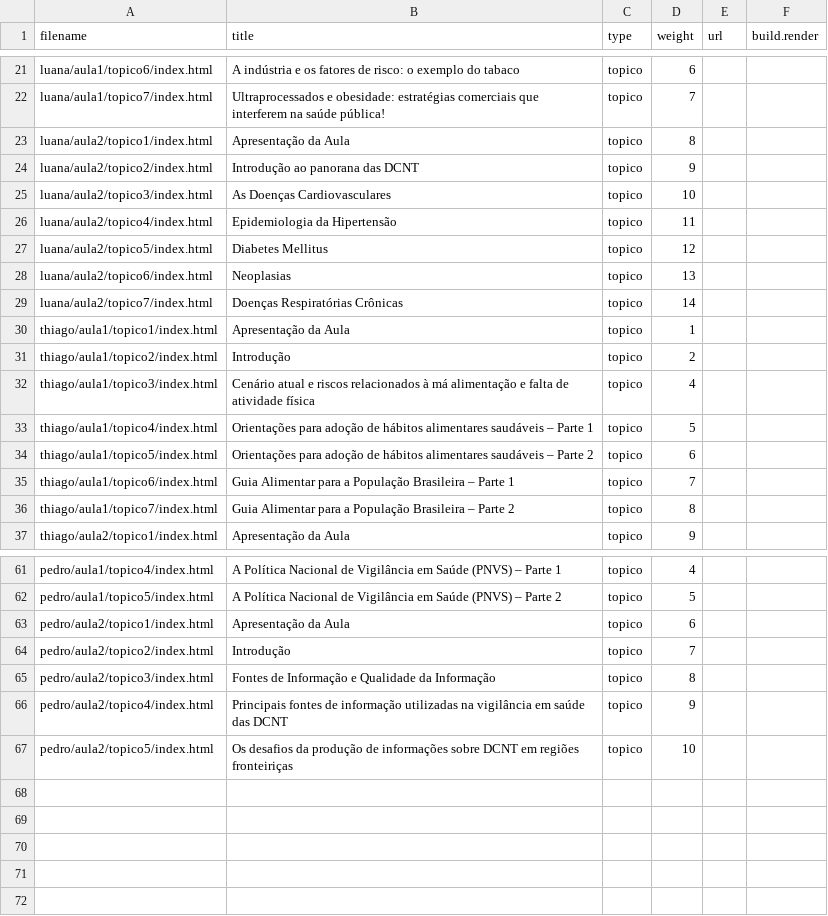
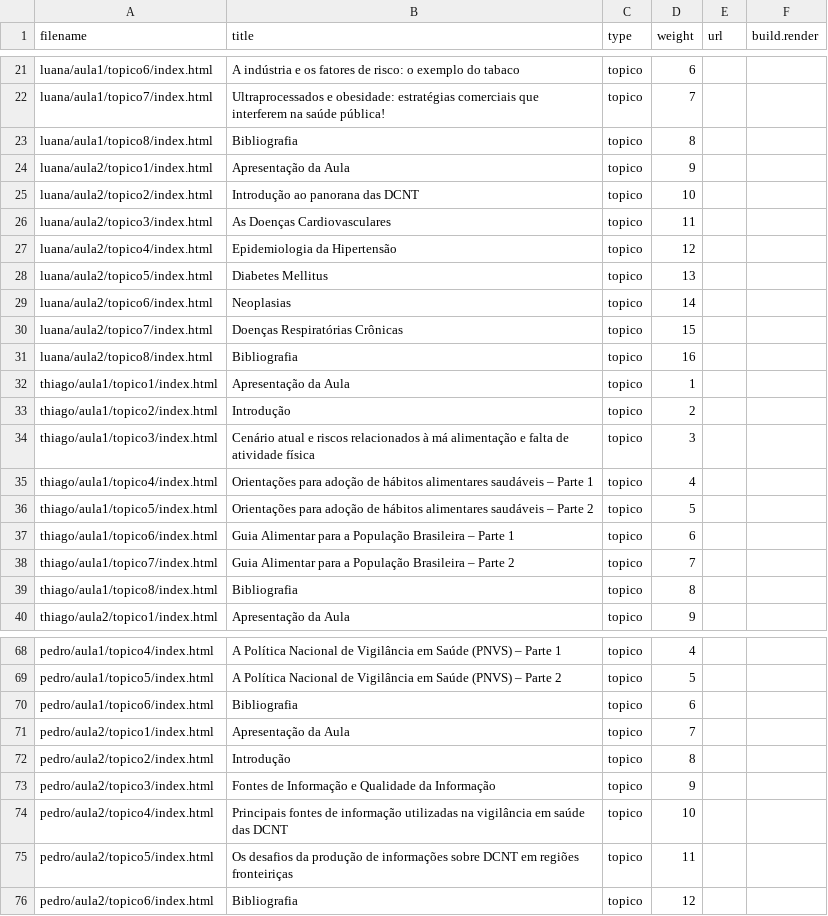
Before and after one commit to danielOAdev/hugo-mooc, a CSV file: node_scripts/update-content-frontmatter/data.csv, drawn as a sheet; only a part is shown, gaps mark what is left out; the diff covers the shown part only.

Commit message:
Adiciona páginas de bibliografia.

```diff
--- a/node_scripts/update-content-frontmatter/data.csv
+++ b/node_scripts/update-content-frontmatter/data.csv
@@ -22,16 +22,19 @@ luana/aula1/topico6/index.html,A indústria e os fatores de risco: o exemplo do
 luana/aula1/topico7/index.html,Ultraprocessados e obesidade: estratégias comerciais que interferem na saúde pública!,topico,7,,
-luana/aula2/topico1/index.html,Apresentação da Aula,topico,8,,
-luana/aula2/topico2/index.html,Introdução ao panorana das DCNT,topico,9,,
-luana/aula2/topico3/index.html,As Doenças Cardiovasculares,topico,10,,
-luana/aula2/topico4/index.html,Epidemiologia da Hipertensão,topico,11,,
-luana/aula2/topico5/index.html,Diabetes Mellitus,topico,12,,
-luana/aula2/topico6/index.html,Neoplasias,topico,13,,
-luana/aula2/topico7/index.html,Doenças Respiratórias Crônicas,topico,14,,
+luana/aula1/topico8/index.html,Bibliografia,topico,8,,
+luana/aula2/topico1/index.html,Apresentação da Aula,topico,9,,
+luana/aula2/topico2/index.html,Introdução ao panorana das DCNT,topico,10,,
+luana/aula2/topico3/index.html,As Doenças Cardiovasculares,topico,11,,
+luana/aula2/topico4/index.html,Epidemiologia da Hipertensão,topico,12,,
+luana/aula2/topico5/index.html,Diabetes Mellitus,topico,13,,
+luana/aula2/topico6/index.html,Neoplasias,topico,14,,
+luana/aula2/topico7/index.html,Doenças Respiratórias Crônicas,topico,15,,
+luana/aula2/topico8/index.html,Bibliografia,topico,16,,
 thiago/aula1/topico1/index.html,Apresentação da Aula,topico,1,,
 thiago/aula1/topico2/index.html,Introdução,topico,2,,
-thiago/aula1/topico3/index.html,Cenário atual e riscos relacionados à má alimentação e falta de atividade física,topico,4,,
-thiago/aula1/topico4/index.html,Orientações para adoção de hábitos alimentares saudáveis – Parte 1,topico,5,,
-thiago/aula1/topico5/index.html,Orientações para adoção de hábitos alimentares saudáveis – Parte 2,topico,6,,
-thiago/aula1/topico6/index.html,Guia Alimentar para a População Brasileira – Parte 1,topico,7,,
-thiago/aula1/topico7/index.html,Guia Alimentar para a População Brasileira – Parte 2,topico,8,,
+thiago/aula1/topico3/index.html,Cenário atual e riscos relacionados à má alimentação e falta de atividade física,topico,3,,
+thiago/aula1/topico4/index.html,Orientações para adoção de hábitos alimentares saudáveis – Parte 1,topico,4,,
+thiago/aula1/topico5/index.html,Orientações para adoção de hábitos alimentares saudáveis – Parte 2,topico,5,,
+thiago/aula1/topico6/index.html,Guia Alimentar para a População Brasileira – Parte 1,topico,6,,
+thiago/aula1/topico7/index.html,Guia Alimentar para a População Brasileira – Parte 2,topico,7,,
+thiago/aula1/topico8/index.html,Bibliografia,topico,8,,
 thiago/aula2/topico1/index.html,Apresentação da Aula,topico,9,,
@@ -62,6 +69,8 @@ pedro/aula1/topico4/index.html,A Política Nacional de Vigilância em Saúde (PN
 pedro/aula1/topico5/index.html,A Política Nacional de Vigilância em Saúde (PNVS) – Parte 2,topico,5,,
-pedro/aula2/topico1/index.html,Apresentação da Aula,topico,6,,
-pedro/aula2/topico2/index.html,Introdução,topico,7,,
-pedro/aula2/topico3/index.html,Fontes de Informação e Qualidade da Informação,topico,8,,
-pedro/aula2/topico4/index.html,Principais fontes de informação utilizadas na vigilância em saúde das DCNT,topico,9,,
-pedro/aula2/topico5/index.html,Os desafios da produção de informações sobre DCNT em regiões fronteiriças,topico,10,,
+pedro/aula1/topico6/index.html,Bibliografia,topico,6,,
+pedro/aula2/topico1/index.html,Apresentação da Aula,topico,7,,
+pedro/aula2/topico2/index.html,Introdução,topico,8,,
+pedro/aula2/topico3/index.html,Fontes de Informação e Qualidade da Informação,topico,9,,
+pedro/aula2/topico4/index.html,Principais fontes de informação utilizadas na vigilância em saúde das DCNT,topico,10,,
+pedro/aula2/topico5/index.html,Os desafios da produção de informações sobre DCNT em regiões fronteiriças,topico,11,,
+pedro/aula2/topico6/index.html,Bibliografia,topico,12,,
```
Also changed, not shown: 4 added rows and 11 edited cells elsewhere in this file, 37 other files.
